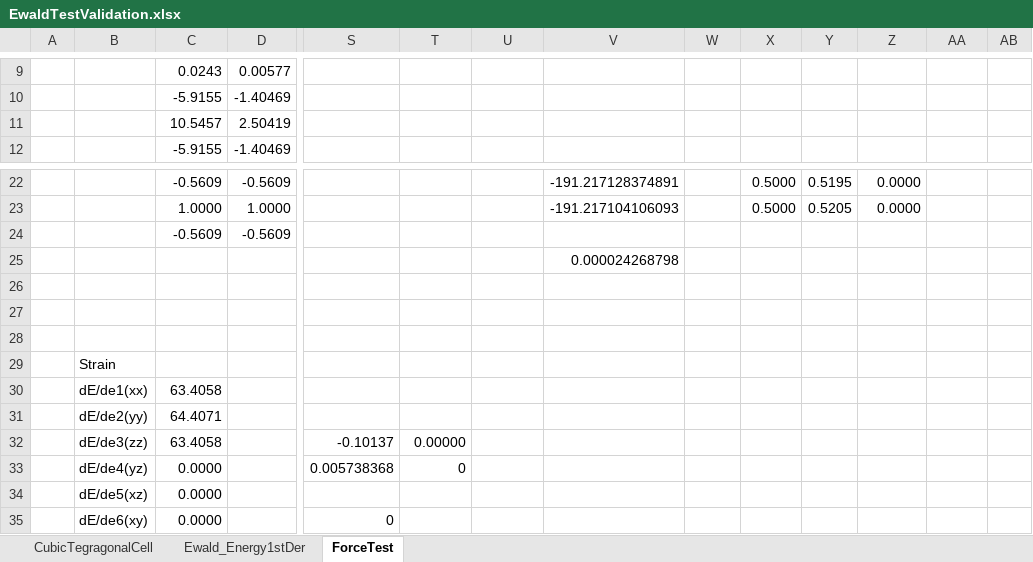
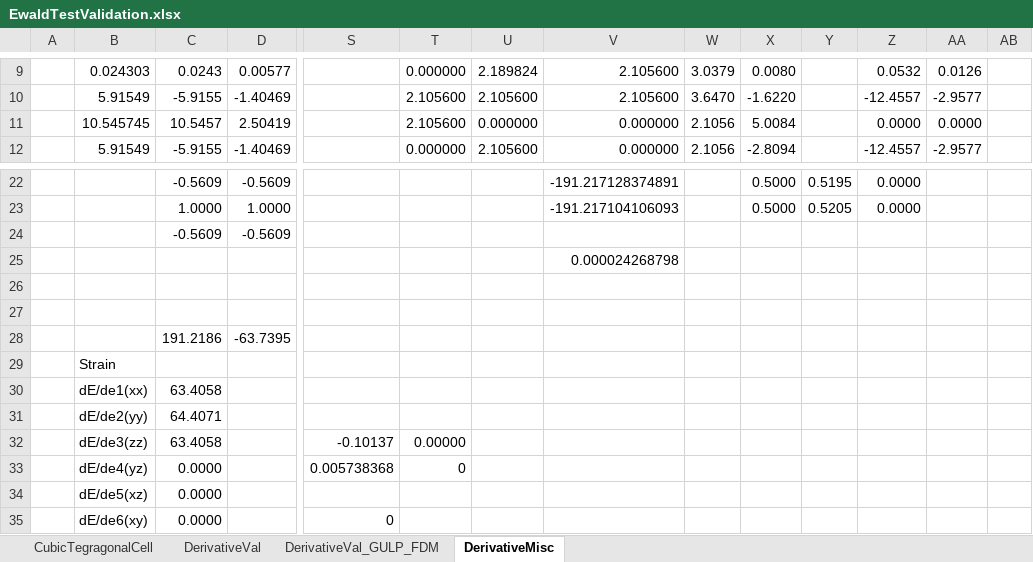
Before and after one commit to sweetmixture/Simple-Recipe-for-Ewald-Summation, an Excel workbook: EwaldTestValidation.xlsx, sheet DerivativeMisc, drawn as a sheet; only a part is shown, gaps mark what is left out; values as stored, in another font and other column widths than the file's, no borders; rows hold the shown columns only; the diff covers the shown part only; the diff names each change by its address in the sheet, - before the commit and + after, or states it on an @@ line.

```diff
--- a/EwaldTestValidation.xlsx (sheet DerivativeMisc)
+++ b/EwaldTestValidation.xlsx (sheet DerivativeMisc)
-sheet tab: Ewald_Energy1stDer
+sheet tab: DerivativeVal
-sheet tab: ForceTest
+sheet tab: DerivativeMisc
+sheet tab: DerivativeVal_GULP_FDM
-B9: (empty)
+B9: 0.024303
-T9: (empty)
+T9: 0.000000
-U9: (empty)
+U9: 2.189824
-V9:V10: (empty)
+V9:V10: 2.105600
-W9: (empty)
+W9: 3.0379
-X9: (empty)
+X9: 0.0080
-Z9: (empty)
+Z9: 0.0532
-AA9: (empty)
+AA9: 0.0126
-B10: (empty)
+B10: 5.91549
-T10:T11: (empty)
+T10:T11: 2.105600
-U10: (empty)
+U10: 2.105600
-W10: (empty)
+W10: 3.6470
-X10: (empty)
+X10: -1.6220
-Z10: (empty)
+Z10: -12.4557
-AA10: (empty)
+AA10: -2.9577
-B11: (empty)
+B11: 10.545745
-U11: (empty)
+U11: 0.000000
-V11:V12: (empty)
+V11:V12: 0.000000
-W11:W12: (empty)
+W11:W12: 2.1056
-X11: (empty)
+X11: 5.0084
-Z11: (empty)
+Z11: 0.0000
-AA11: (empty)
+AA11: 0.0000
-B12: (empty)
+B12: 5.91549
-T12: (empty)
+T12: 0.000000
-U12: (empty)
+U12: 2.105600
-X12: (empty)
+X12: -2.8094
-Z12: (empty)
+Z12: -12.4557
-AA12: (empty)
+AA12: -2.9577
-row 28: (empty)
+row 28:  |  | 191.2186 | -63.7395
```
Also changed, not shown: 4 added rows, 4 removed rows and 42 edited cells elsewhere in this sheet, sheet DerivativeVal, 5 other files.
